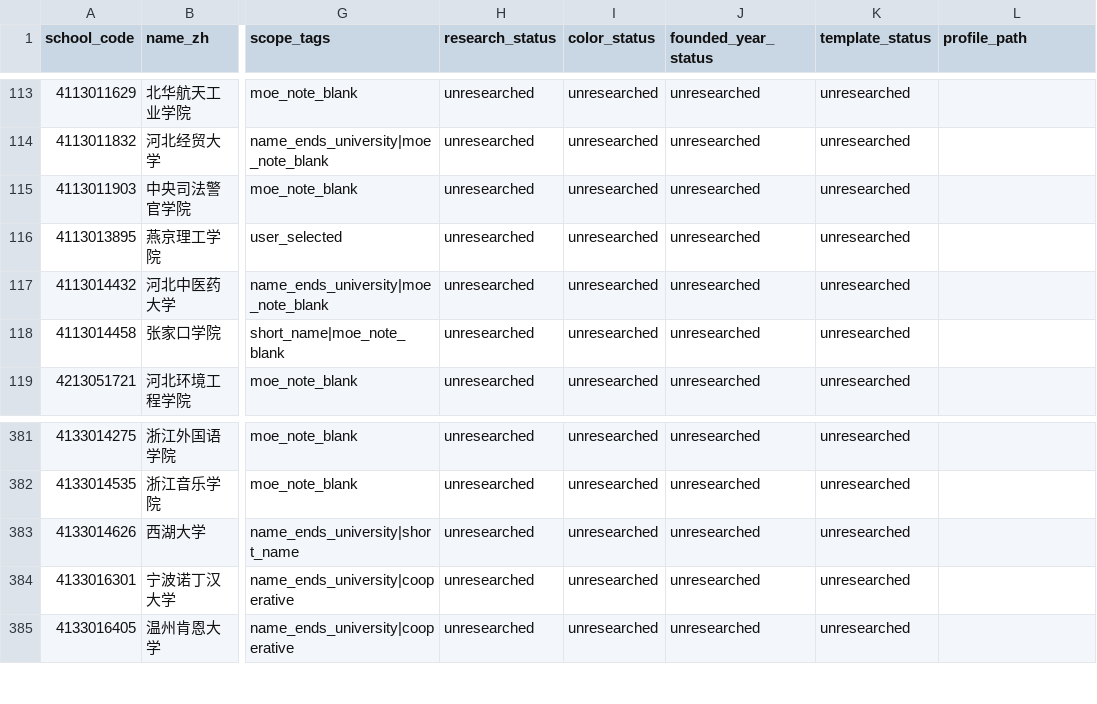
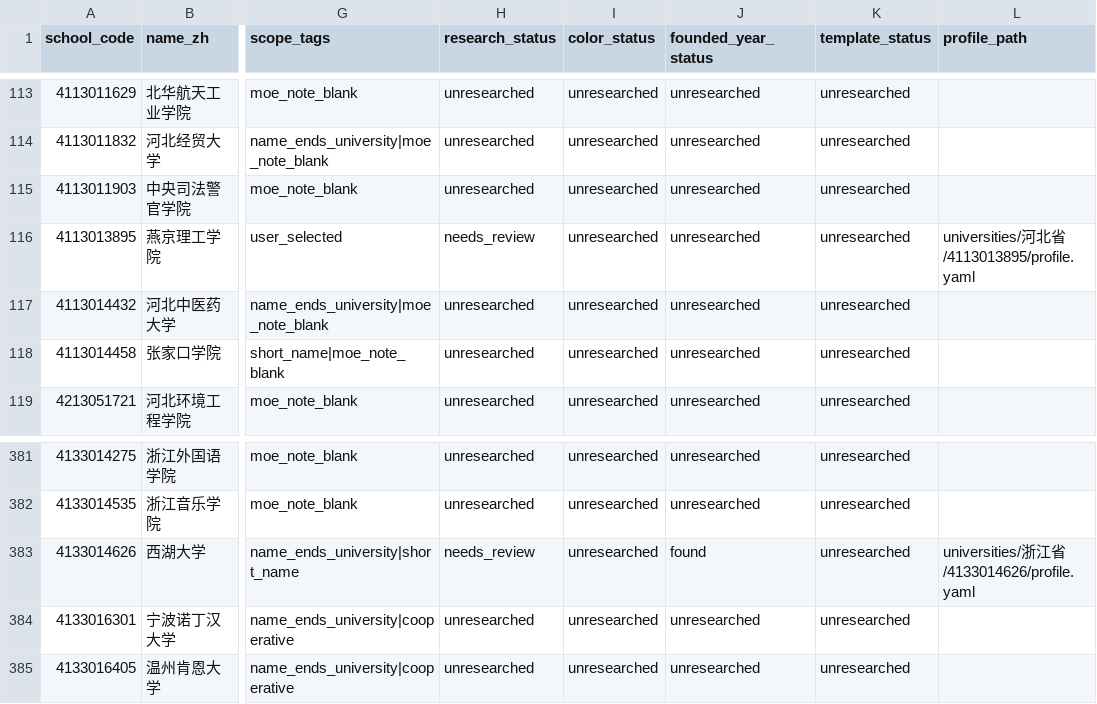
Before and after one commit to yangxiake/university-design-db, a CSV file: indexes/catalog.csv, drawn as a sheet; only a part is shown, gaps mark what is left out; the diff names each change by its address in the sheet, - before the commit and + after, or states it on an @@ line.

```diff
--- a/indexes/catalog.csv
+++ b/indexes/catalog.csv
-H116 (research_status): unresearched
+H116 (research_status): needs_review
-L116 (profile_path): (empty)
+L116 (profile_path): universities/河北省/4113013895/profile.yaml
-H383 (research_status): unresearched
+H383 (research_status): needs_review
-J383 (founded_year_status): unresearched
+J383 (founded_year_status): found
-L383 (profile_path): (empty)
+L383 (profile_path): universities/浙江省/4133014626/profile.yaml
```
Also changed, not shown: data/review/review-queue-2026.csv, 8 other files.
